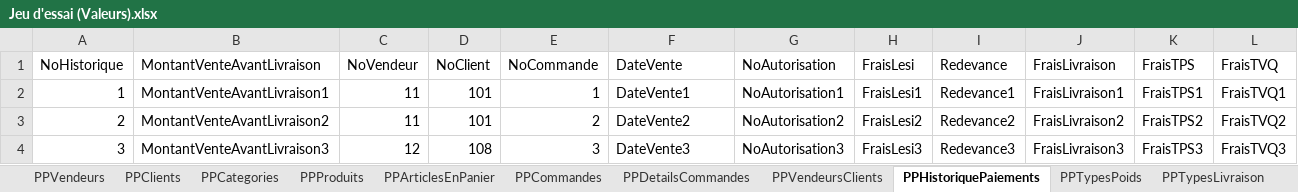
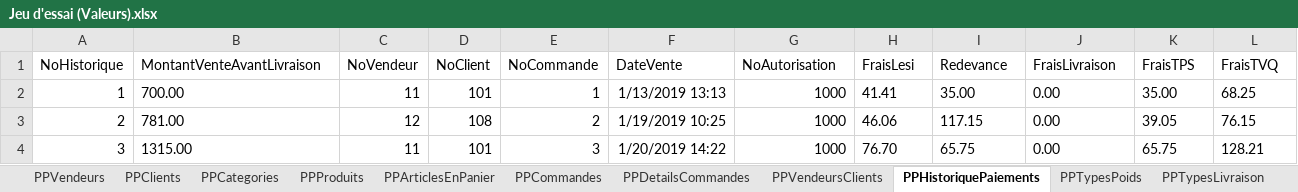
Before and after one commit to SamuelMenard/PetitesPuces, an Excel workbook: Jeu d'essai (Valeurs).xlsx, sheet PPHistoriquePaiements, drawn as a sheet; only a part is shown; values as stored, in another font and other column widths than the file's, no borders; the diff covers the shown part only; the diff names each change by its address in the sheet, - before the commit and + after, or states it on an @@ line.

Commit message:
Update Jeu d'essai

```diff
--- a/Jeu d'essai (Valeurs).xlsx (sheet PPHistoriquePaiements)
+++ b/Jeu d'essai (Valeurs).xlsx (sheet PPHistoriquePaiements)
-B2 (MontantVenteAvantLivraison): MontantVenteAvantLivraison1
+B2 (MontantVenteAvantLivraison): 700.00
-F2 (DateVente): DateVente1
+F2 (DateVente): 1/13/2019 13:13
-G2 (NoAutorisation): NoAutorisation1
+G2 (NoAutorisation): 1000
-H2 (FraisLesi): FraisLesi1
+H2 (FraisLesi): 41.41
-I2 (Redevance): Redevance1
+I2 (Redevance): 35.00
-J2 (FraisLivraison): FraisLivraison1
+J2 (FraisLivraison): 0.00
-K2 (FraisTPS): FraisTPS1
+K2 (FraisTPS): 35.00
-L2 (FraisTVQ): FraisTVQ1
+L2 (FraisTVQ): 68.25
-B3 (MontantVenteAvantLivraison): MontantVenteAvantLivraison2
+B3 (MontantVenteAvantLivraison): 781.00
-C3 (NoVendeur): 11
+C3 (NoVendeur): 12
-D3 (NoClient): 101
+D3 (NoClient): 108
-F3 (DateVente): DateVente2
+F3 (DateVente): 1/19/2019 10:25
-G3 (NoAutorisation): NoAutorisation2
+G3 (NoAutorisation): 1000
-H3 (FraisLesi): FraisLesi2
+H3 (FraisLesi): 46.06
-I3 (Redevance): Redevance2
+I3 (Redevance): 117.15
-J3 (FraisLivraison): FraisLivraison2
+J3 (FraisLivraison): 0.00
-K3 (FraisTPS): FraisTPS2
+K3 (FraisTPS): 39.05
-L3 (FraisTVQ): FraisTVQ2
+L3 (FraisTVQ): 76.15
-B4 (MontantVenteAvantLivraison): MontantVenteAvantLivraison3
+B4 (MontantVenteAvantLivraison): 1315.00
-C4 (NoVendeur): 12
+C4 (NoVendeur): 11
-D4 (NoClient): 108
+D4 (NoClient): 101
-F4 (DateVente): DateVente3
+F4 (DateVente): 1/20/2019 14:22
-G4 (NoAutorisation): NoAutorisation3
+G4 (NoAutorisation): 1000
-H4 (FraisLesi): FraisLesi3
+H4 (FraisLesi): 76.70
-I4 (Redevance): Redevance3
+I4 (Redevance): 65.75
-J4 (FraisLivraison): FraisLivraison3
+J4 (FraisLivraison): 0.00
-K4 (FraisTPS): FraisTPS3
+K4 (FraisTPS): 65.75
-L4 (FraisTVQ): FraisTVQ3
+L4 (FraisTVQ): 128.21
```
Also changed, not shown: 128 edited cells elsewhere in this sheet, sheet PPCommandes, sheet PPPoidsLivraisons, sheet PPGestionnaires, 1 other file.
